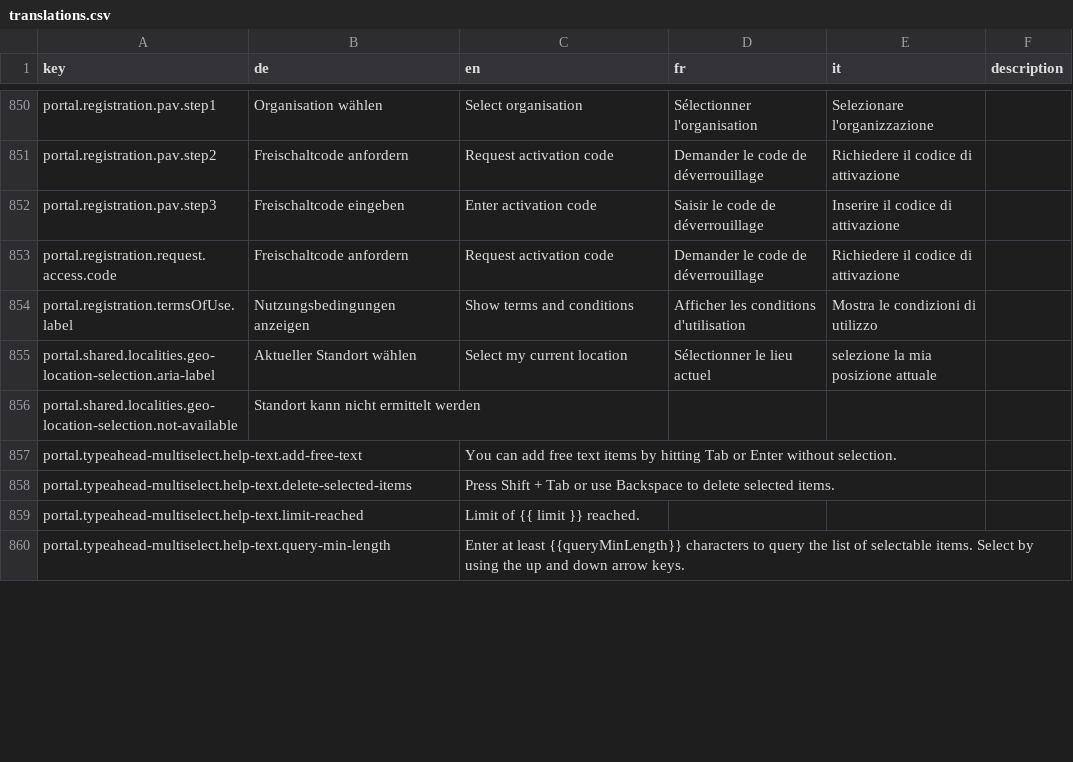
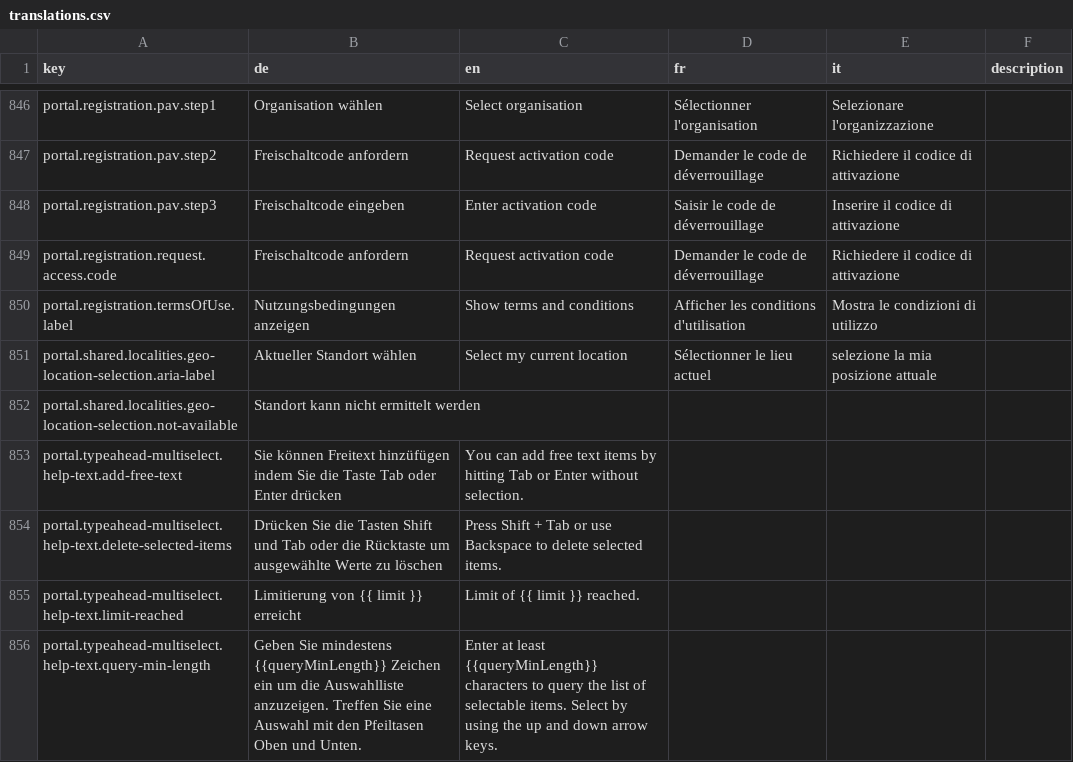
Before and after one commit to FeatureToggleStudy/alv-portal, a CSV file: alv-portal-ui/translations.csv, drawn as a sheet; only a part is shown, gaps mark what is left out; the diff covers the shown part only.

```diff
--- a/alv-portal-ui/translations.csv
+++ b/alv-portal-ui/translations.csv
@@ -856,5 +852,5 @@ portal.shared.localities.geo-location-selection.aria-label,Aktueller Standort w
 portal.shared.localities.geo-location-selection.not-available,Standort kann nicht ermittelt werden,,,,
-portal.typeahead-multiselect.help-text.add-free-text,,You can add free text items by hitting Tab or Enter without selection.,,,
-portal.typeahead-multiselect.help-text.delete-selected-items,,Press Shift + Tab or use Backspace to delete selected items.,,,
-portal.typeahead-multiselect.help-text.limit-reached,,Limit of {{ limit }} reached.,,,
-portal.typeahead-multiselect.help-text.query-min-length,,Enter at least {{queryMinLength}} characters to query the list of selectable items. Select by using the up and down arrow keys.,,,
+portal.typeahead-multiselect.help-text.add-free-text,Sie können Freitext hinzüfügen indem Sie die Taste Tab oder Enter drücken,You can add free text items by hitting Tab or Enter without selection.,,,
+portal.typeahead-multiselect.help-text.delete-selected-items,Drücken Sie die Tasten Shift und Tab oder die Rücktaste um ausgewählte Werte zu löschen,Press Shift + Tab or use Backspace to delete selected items.,,,
+portal.typeahead-multiselect.help-text.limit-reached,Limitierung von {{ limit }} erreicht,Limit of {{ limit }} reached.,,,
+portal.typeahead-multiselect.help-text.query-min-length,Geben Sie mindestens {{queryMinLength}} Zeichen ein um die Auswahlliste anzuzeigen. Treffen Sie eine Auswahl mit den Pfeiltasen Oben und Unten.,Enter at least {{queryMinLength}} characters to query the list of selectable items. Select by using the up and down arrow keys.,,,
```
Also changed, not shown: 4 removed rows and 24 edited cells elsewhere in this file, 1 other file.
